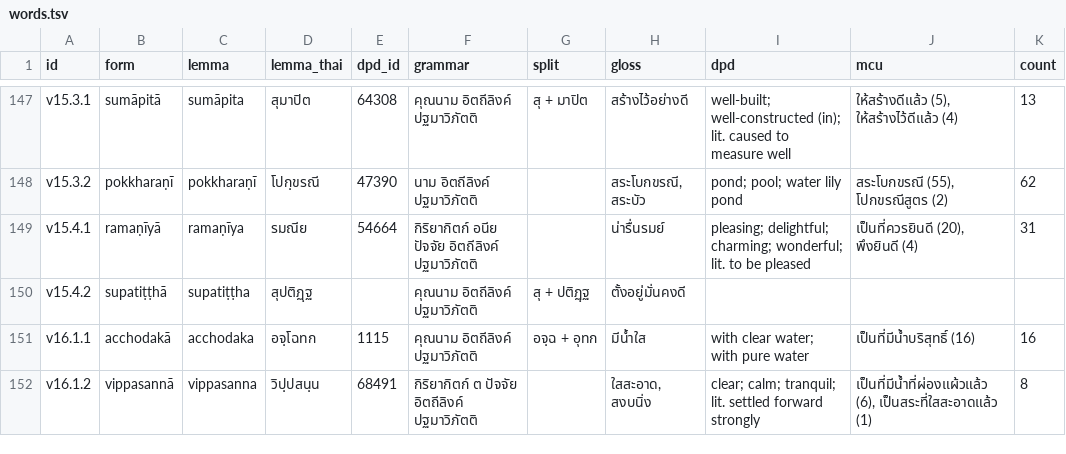
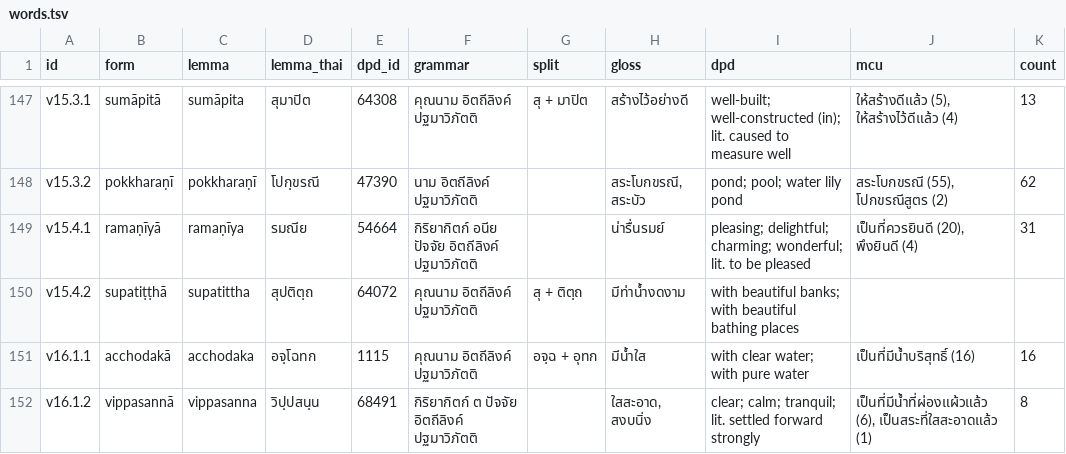
Before and after one commit to korakot/anagatavamsa, a TSV file: data/words.tsv, drawn as a sheet; only a part is shown, gaps mark what is left out.

```diff
--- a/data/words.tsv
+++ b/data/words.tsv
@@ -149,3 +149,3 @@ v15.3.2	pokkharaṇī	pokkharaṇī	โปกฺขรณี	47390	นาม อ
 v15.4.1	ramaṇīyā	ramaṇīya	รมณีย	54664	กิริยากิตก์ อนีย ปัจจัย อิตถีลิงค์ ปฐมาวิภัตติ		น่ารื่นรมย์	pleasing; delightful; charming; wonderful; lit. to be pleased	เป็นที่ควรยินดี (20), พึงยินดี (4)	31
-v15.4.2	supatiṭṭhā	supatiṭṭha	สุปติฏฺฐ		คุณนาม อิตถีลิงค์ ปฐมาวิภัตติ	สุ + ปติฏฺฐ	ตั้งอยู่มั่นคงดี			
+v15.4.2	supatiṭṭhā	supatittha	สุปติตฺถ	64072	คุณนาม อิตถีลิงค์ ปฐมาวิภัตติ	สุ + ติตฺถ	มีท่าน้ำงดงาม	with beautiful banks; with beautiful bathing places		
 v16.1.1	acchodakā	acchodaka	อจฺโฉทก	1115	คุณนาม อิตถีลิงค์ ปฐมาวิภัตติ	อจฺฉ + อุทก	มีน้ำใส	with clear water; with pure water	เป็นที่มีน้ำบริสุทธิ์ (16)	16
```
Also changed, not shown: data/translation-align.tsv, data/translation.tsv, 1 other file.
